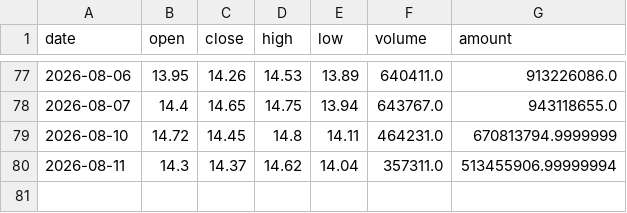
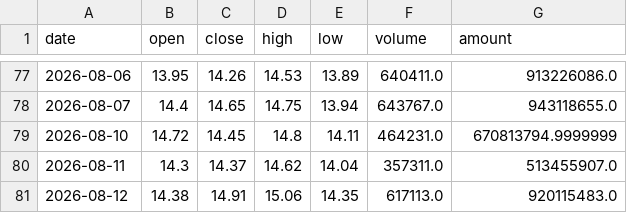
Before and after one commit to yisilian/stock-analyzer, a CSV file: docs/csv_archive/kline_000070_特发信息.csv, drawn as a sheet; only a part is shown, gaps mark what is left out.

```diff
--- a/docs/csv_archive/kline_000070_特发信息.csv
+++ b/docs/csv_archive/kline_000070_特发信息.csv
@@ -79,2 +79,3 @@
 2026-08-10,14.72,14.45,14.8,14.11,464231.0,670813794.9999999
-2026-08-11,14.3,14.37,14.62,14.04,357311.0,513455906.99999994
+2026-08-11,14.3,14.37,14.62,14.04,357311.0,513455907.0
+2026-08-12,14.38,14.91,15.06,14.35,617113.0,920115483.0
```
Also changed, not shown: docs/csv_archive/kline_002021_中捷资源.csv, docs/csv_archive/kline_600246_万通发展.csv, 7 other files.
